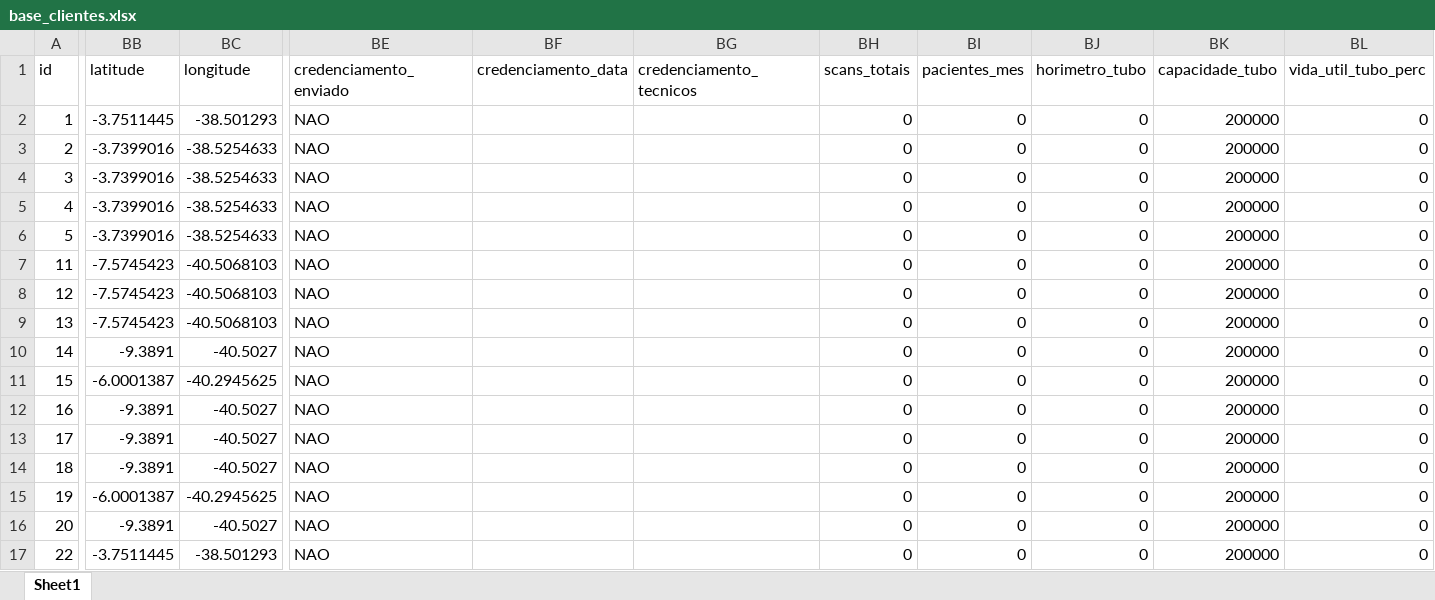
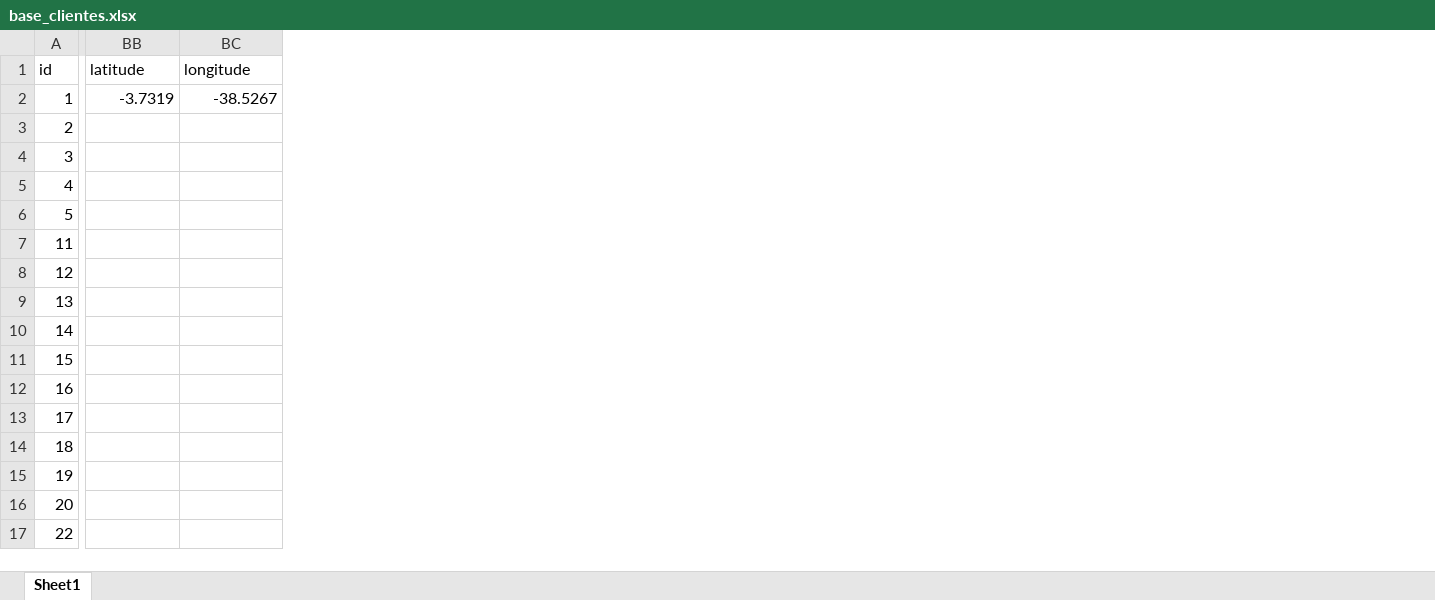
Before and after one commit to nettovitoriano-blip/emed-app, an Excel workbook: base_clientes.xlsx, sheet Sheet1, drawn as a sheet; only a part is shown, gaps mark what is left out; values as stored, in another font and other column widths than the file's, no borders; the diff covers the shown part only; the diff names each change by its address in the sheet, - before the commit and + after, or states it on an @@ line.

```diff
--- a/base_clientes.xlsx (sheet Sheet1)
+++ b/base_clientes.xlsx (sheet Sheet1)
-column BE (credenciamento_enviado), rows 2-17: all NAO
-column BF (credenciamento_data), empty
-column BG (credenciamento_tecnicos), empty
-column BH (scans_totais), rows 2-17: all 0
-column BI (pacientes_mes), rows 2-17: all 0
-column BJ (horimetro_tubo), rows 2-17: all 0
-column BK (capacidade_tubo), rows 2-17: all 200000
-column BL (vida_util_tubo_perc), rows 2-17: all 0
-BB2 (latitude): -3.7511445
+BB2 (latitude): -3.7319
-BC2 (longitude): -38.501293
+BC2 (longitude): -38.5267
-BB3:BB6 (latitude): -3.7399016
+BB3:BB6 (latitude): (empty)
-BC3:BC6 (longitude): -38.5254633
+BC3:BC6 (longitude): (empty)
-BB7:BB9 (latitude): -7.5745423
+BB7:BB9 (latitude): (empty)
-BC7:BC9 (longitude): -40.5068103
+BC7:BC9 (longitude): (empty)
-BB10 (latitude): -9.3891
+BB10 (latitude): (empty)
-BC10 (longitude): -40.5027
+BC10 (longitude): (empty)
-BB11 (latitude): -6.0001387
+BB11 (latitude): (empty)
-BC11 (longitude): -40.2945625
+BC11 (longitude): (empty)
-BB12:BB14 (latitude): -9.3891
+BB12:BB14 (latitude): (empty)
-BC12:BC14 (longitude): -40.5027
+BC12:BC14 (longitude): (empty)
-BB15 (latitude): -6.0001387
+BB15 (latitude): (empty)
-BC15 (longitude): -40.2945625
+BC15 (longitude): (empty)
-BB16 (latitude): -9.3891
+BB16 (latitude): (empty)
-BC16 (longitude): -40.5027
+BC16 (longitude): (empty)
-BB17 (latitude): -3.7511445
+BB17 (latitude): (empty)
-BC17 (longitude): -38.501293
+BC17 (longitude): (empty)
```
Also changed, not shown: 8 removed columns, 37 edited cells and cell formats elsewhere in this sheet, 4 other files.
